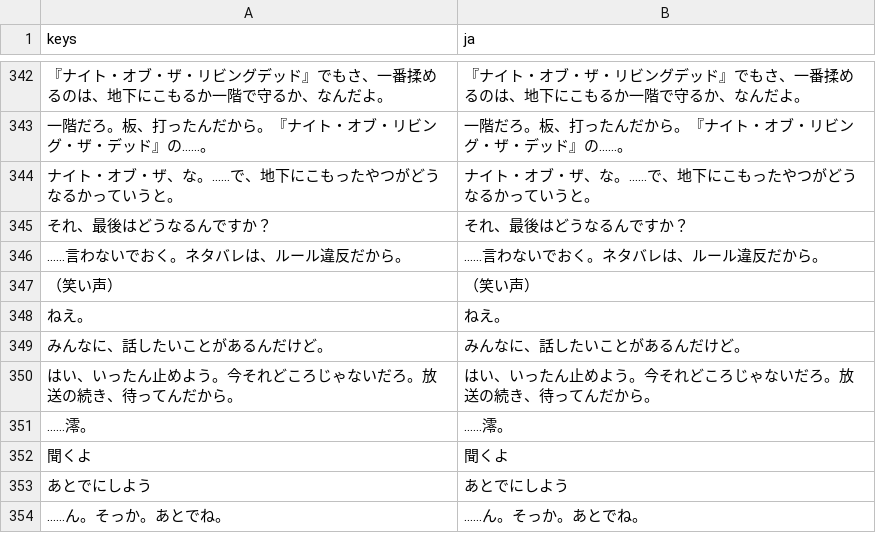
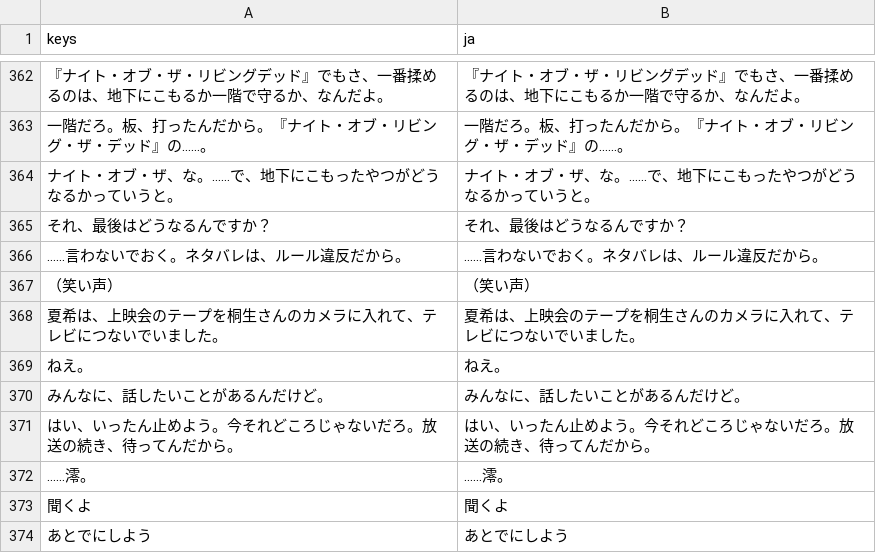
Before and after one commit to y-okoda-DET/notlw, a CSV file: godot/lang/text.csv, drawn as a sheet; only a part is shown, gaps mark what is left out; the shorter side is filled out with more unchanged rows; the diff covers the shown part only; the diff names each change by its address in the sheet, - before the commit and + after, or states it on an @@ line.

```diff
--- a/godot/lang/text.csv
+++ b/godot/lang/text.csv
+row 368: 夏希は、上映会のテープを桐生さんのカメラに入れて、テレビにつないでいました。 | 夏希は、上映会のテープを桐生さんのカメラに入れて、テレビにつないでいました。
```
Also changed, not shown: 29 added rows, 14 removed rows and 2 edited cells elsewhere in this file, 6 other files.
